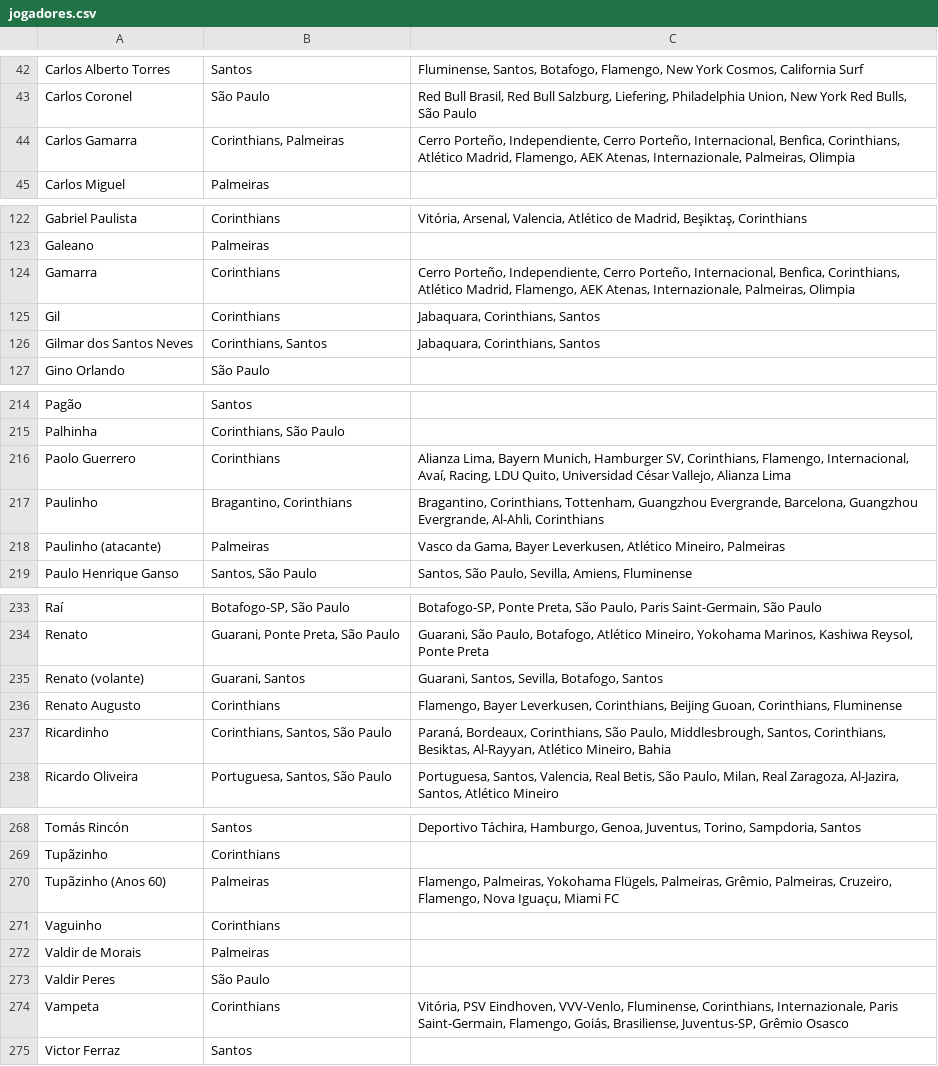
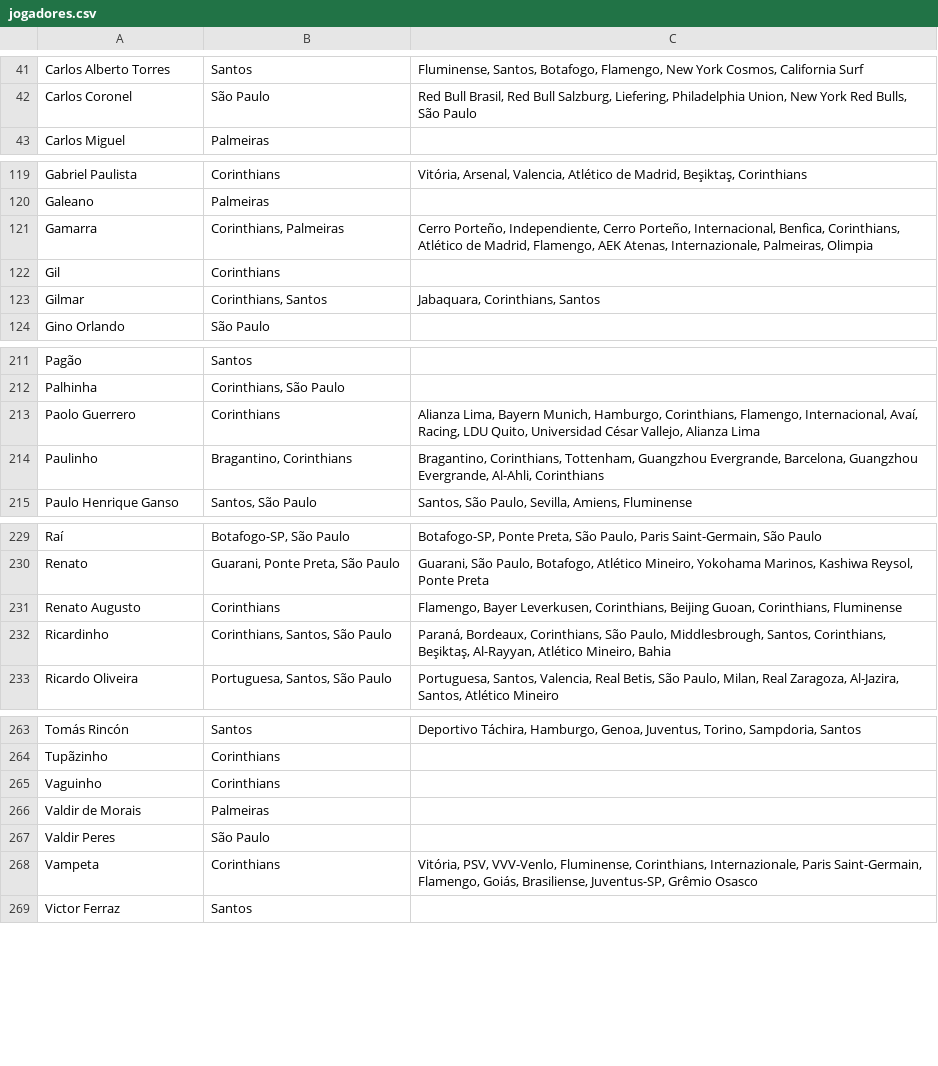
Before and after one commit to henriqver/desafio-futebol-paulista, a CSV file: dados/jogadores.csv, drawn as a sheet; only a part is shown, gaps mark what is left out; the diff covers the shown part only.

```diff
--- a/dados/jogadores.csv
+++ b/dados/jogadores.csv
@@ -43,3 +42,2 @@ Carlos Alberto Torres,Santos,"Fluminense, Santos, Botafogo, Flamengo, New York C
 Carlos Coronel,São Paulo,"Red Bull Brasil, Red Bull Salzburg, Liefering, Philadelphia Union, New York Red Bulls, São Paulo"
-Carlos Gamarra,"Corinthians, Palmeiras","Cerro Porteño, Independiente, Cerro Porteño, Internacional, Benfica, Corinthians, Atlético Madrid, Flamengo, AEK Atenas, Internazionale, Palmeiras, Olimpia"
 Carlos Miguel,Palmeiras,
@@ -123,5 +120,5 @@ Gabriel Paulista,Corinthians,"Vitória, Arsenal, Valencia, Atlético de Madrid,
 Galeano,Palmeiras,
-Gamarra,Corinthians,"Cerro Porteño, Independiente, Cerro Porteño, Internacional, Benfica, Corinthians, Atlético Madrid, Flamengo, AEK Atenas, Internazionale, Palmeiras, Olimpia"
-Gil,Corinthians,"Jabaquara, Corinthians, Santos"
-Gilmar dos Santos Neves,"Corinthians, Santos","Jabaquara, Corinthians, Santos"
+Gamarra,"Corinthians, Palmeiras","Cerro Porteño, Independiente, Cerro Porteño, Internacional, Benfica, Corinthians, Atlético de Madrid, Flamengo, AEK Atenas, Internazionale, Palmeiras, Olimpia"
+Gil,Corinthians,
+Gilmar,"Corinthians, Santos","Jabaquara, Corinthians, Santos"
 Gino Orlando,São Paulo,
@@ -215,5 +212,4 @@ Pagão,Santos,
 Palhinha,"Corinthians, São Paulo",
-Paolo Guerrero,Corinthians,"Alianza Lima, Bayern Munich, Hamburger SV, Corinthians, Flamengo, Internacional, Avaí, Racing, LDU Quito, Universidad César Vallejo, Alianza Lima"
+Paolo Guerrero,Corinthians,"Alianza Lima, Bayern Munich, Hamburgo, Corinthians, Flamengo, Internacional, Avaí, Racing, LDU Quito, Universidad César Vallejo, Alianza Lima"
 Paulinho,"Bragantino, Corinthians","Bragantino, Corinthians, Tottenham, Guangzhou Evergrande, Barcelona, Guangzhou Evergrande, Al-Ahli, Corinthians"
-Paulinho (atacante),Palmeiras,"Vasco da Gama, Bayer Leverkusen, Atlético Mineiro, Palmeiras"
 Paulo Henrique Ganso,"Santos, São Paulo","Santos, São Paulo, Sevilla, Amiens, Fluminense"
@@ -234,5 +230,4 @@ Raí,"Botafogo-SP, São Paulo","Botafogo-SP, Ponte Preta, São Paulo, Paris Sain
 Renato,"Guarani, Ponte Preta, São Paulo","Guarani, São Paulo, Botafogo, Atlético Mineiro, Yokohama Marinos, Kashiwa Reysol, Ponte Preta"
-Renato (volante),"Guarani, Santos","Guarani, Santos, Sevilla, Botafogo, Santos"
 Renato Augusto,Corinthians,"Flamengo, Bayer Leverkusen, Corinthians, Beijing Guoan, Corinthians, Fluminense"
-Ricardinho,"Corinthians, Santos, São Paulo","Paraná, Bordeaux, Corinthians, São Paulo, Middlesbrough, Santos, Corinthians, Besiktas, Al-Rayyan, Atlético Mineiro, Bahia"
+Ricardinho,"Corinthians, Santos, São Paulo","Paraná, Bordeaux, Corinthians, São Paulo, Middlesbrough, Santos, Corinthians, Beşiktaş, Al-Rayyan, Atlético Mineiro, Bahia"
 Ricardo Oliveira,"Portuguesa, Santos, São Paulo","Portuguesa, Santos, Valencia, Real Betis, São Paulo, Milan, Real Zaragoza, Al-Jazira, Santos, Atlético Mineiro"
@@ -269,3 +264,2 @@ Tomás Rincón,Santos,"Deportivo Táchira, Hamburgo, Genoa, Juventus, Torino, Sa
 Tupãzinho,Corinthians,
-Tupãzinho (Anos 60),Palmeiras,"Flamengo, Palmeiras, Yokohama Flügels, Palmeiras, Grêmio, Palmeiras, Cruzeiro, Flamengo, Nova Iguaçu, Miami FC"
 Vaguinho,Corinthians,
@@ -273,3 +267,3 @@ Valdir de Morais,Palmeiras,
 Valdir Peres,São Paulo,
-Vampeta,Corinthians,"Vitória, PSV Eindhoven, VVV-Venlo, Fluminense, Corinthians, Internazionale, Paris Saint-Germain, Flamengo, Goiás, Brasiliense, Juventus-SP, Grêmio Osasco"
+Vampeta,Corinthians,"Vitória, PSV, VVV-Venlo, Fluminense, Corinthians, Internazionale, Paris Saint-Germain, Flamengo, Goiás, Brasiliense, Juventus-SP, Grêmio Osasco"
 Victor Ferraz,Santos,
```
Also changed, not shown: 2 removed rows and 18 edited cells elsewhere in this file, dados/escudos.csv.
